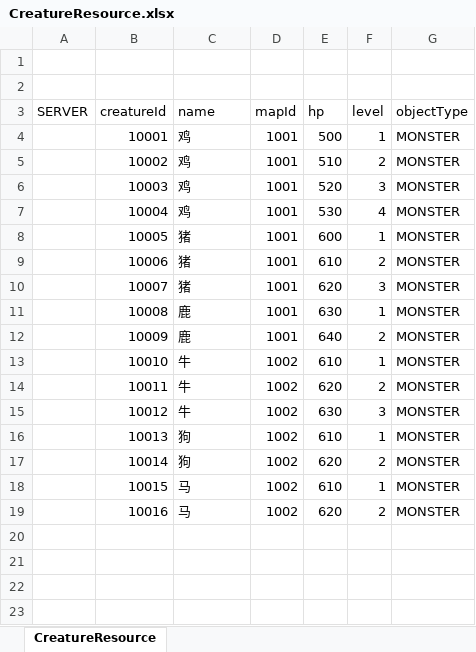
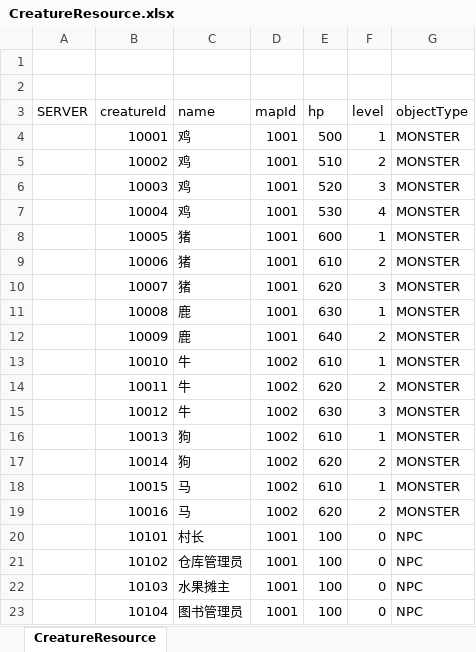
Before and after one commit to y1q84/mmorpg, an Excel workbook: mmorpg-server/src/main/resources/resource/map/CreatureResource.xlsx, sheet CreatureResource, drawn as a sheet; values as stored, in another font and other column widths than the file's, no borders; the diff names each change by its address in the sheet, - before the commit and + after, or states it on an @@ line.

```diff
--- a/mmorpg-server/src/main/resources/resource/map/CreatureResource.xlsx (sheet CreatureResource)
+++ b/mmorpg-server/src/main/resources/resource/map/CreatureResource.xlsx (sheet CreatureResource)
+row 20:  | 10101 | 村长 | 1001 | 100 | 0 | NPC
+row 21:  | 10102 | 仓库管理员 | 1001 | 100 | 0 | NPC
+row 22:  | 10103 | 水果摊主 | 1001 | 100 | 0 | NPC
+row 23:  | 10104 | 图书管理员 | 1001 | 100 | 0 | NPC
```
Also changed, not shown: 18 other files.
